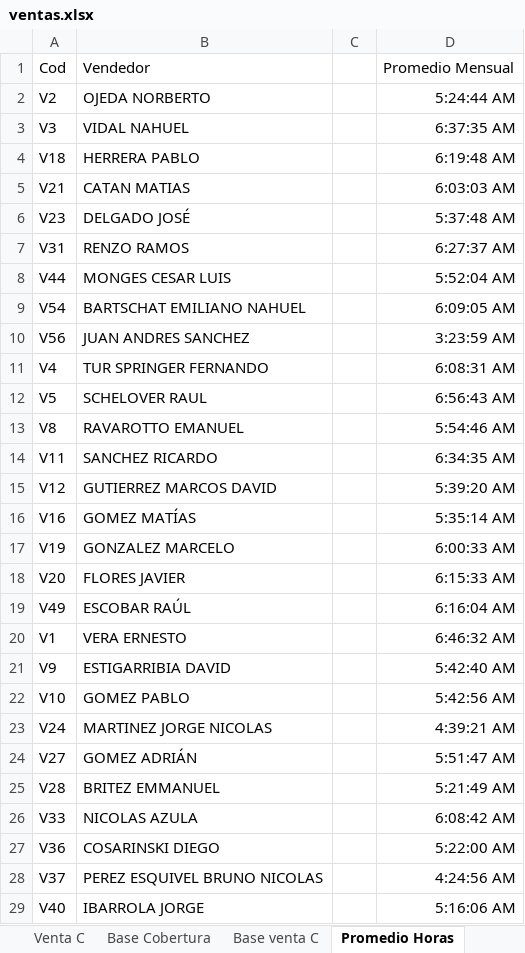
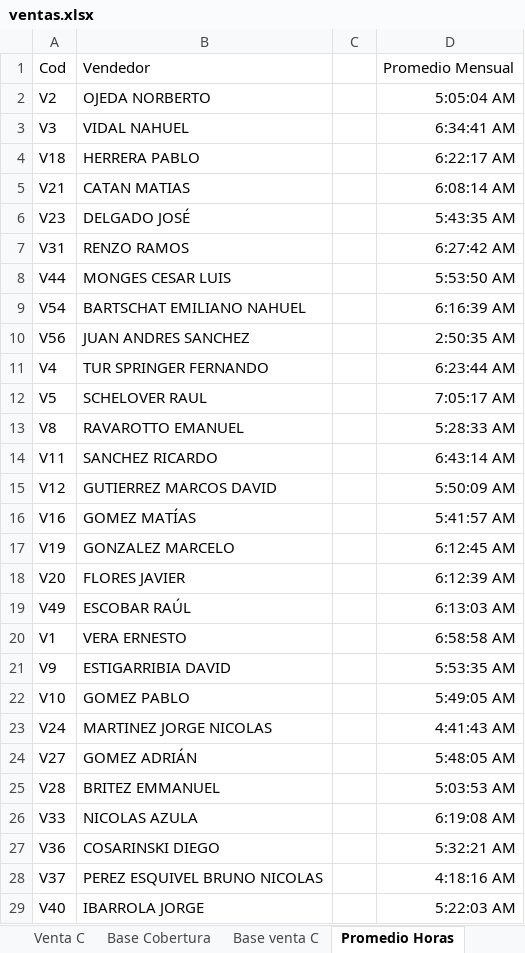
Before and after one commit to cesartrix/Avanve-ventas, an Excel workbook: data/ventas.xlsx, sheet Promedio Horas, drawn as a sheet; only a part is shown; values as stored, in another font and other column widths than the file's, no borders; the diff covers the shown part only; the diff names each change by its address in the sheet, - before the commit and + after, or states it on an @@ line.

```diff
--- a/data/ventas.xlsx (sheet Promedio Horas)
+++ b/data/ventas.xlsx (sheet Promedio Horas)
-D2: 5:24:44 AM
+D2: 5:05:04 AM
-D3: 6:37:35 AM
+D3: 6:34:41 AM
-D4: 6:19:48 AM
+D4: 6:22:17 AM
-D5: 6:03:03 AM
+D5: 6:08:14 AM
-D6: 5:37:48 AM
+D6: 5:43:35 AM
-D7: 6:27:37 AM
+D7: 6:27:42 AM
-D8: 5:52:04 AM
+D8: 5:53:50 AM
-D9: 6:09:05 AM
+D9: 6:16:39 AM
-D10: 3:23:59 AM
+D10: 2:50:35 AM
-D11: 6:08:31 AM
+D11: 6:23:44 AM
-D12: 6:56:43 AM
+D12: 7:05:17 AM
-D13: 5:54:46 AM
+D13: 5:28:33 AM
-D14: 6:34:35 AM
+D14: 6:43:14 AM
-D15: 5:39:20 AM
+D15: 5:50:09 AM
-D16: 5:35:14 AM
+D16: 5:41:57 AM
-D17: 6:00:33 AM
+D17: 6:12:45 AM
-D18: 6:15:33 AM
+D18: 6:12:39 AM
-D19: 6:16:04 AM
+D19: 6:13:03 AM
-D20: 6:46:32 AM
+D20: 6:58:58 AM
-D21: 5:42:40 AM
+D21: 5:53:35 AM
-D22: 5:42:56 AM
+D22: 5:49:05 AM
-D23: 4:39:21 AM
+D23: 4:41:43 AM
-D24: 5:51:47 AM
+D24: 5:48:05 AM
-D25: 5:21:49 AM
+D25: 5:03:53 AM
-D26: 6:08:42 AM
+D26: 6:19:08 AM
-D27: 5:22:00 AM
+D27: 5:32:21 AM
-D28: 4:24:56 AM
+D28: 4:18:16 AM
-D29: 5:16:06 AM
+D29: 5:22:03 AM
```
Also changed, not shown: 6 edited cells elsewhere in this sheet, sheet AVANCE, sheet Base Cobertura, sheet COMISIONES, sheet COBERTURA, hidden cells.
